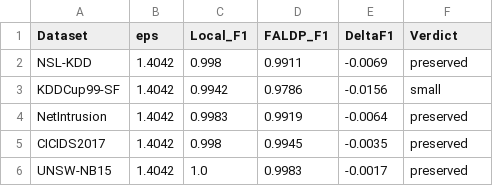
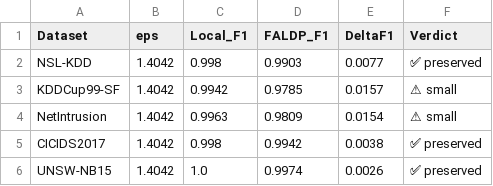
Before and after one commit to hamidborkot/sentinel-ego, a CSV file: results/exp1_network_utility.csv, drawn as a sheet; the diff names each change by its address in the sheet, - before the commit and + after, or states it on an @@ line.

```diff
--- a/results/exp1_network_utility.csv
+++ b/results/exp1_network_utility.csv
-D2 (FALDP_F1): 0.9911
+D2 (FALDP_F1): 0.9903
-E2 (DeltaF1): -0.0069
+E2 (DeltaF1): 0.0077
-F2 (Verdict): preserved
+F2 (Verdict): ✅ preserved
-D3 (FALDP_F1): 0.9786
+D3 (FALDP_F1): 0.9785
-E3 (DeltaF1): -0.0156
+E3 (DeltaF1): 0.0157
-F3 (Verdict): small
+F3 (Verdict): ⚠ small
-C4 (Local_F1): 0.9983
+C4 (Local_F1): 0.9963
-D4 (FALDP_F1): 0.9919
+D4 (FALDP_F1): 0.9809
-E4 (DeltaF1): -0.0064
+E4 (DeltaF1): 0.0154
-F4 (Verdict): preserved
+F4 (Verdict): ⚠ small
-D5 (FALDP_F1): 0.9945
+D5 (FALDP_F1): 0.9942
-E5 (DeltaF1): -0.0035
+E5 (DeltaF1): 0.0038
-F5:F6 (Verdict): preserved
+F5:F6 (Verdict): ✅ preserved
-D6 (FALDP_F1): 0.9983
+D6 (FALDP_F1): 0.9974
-E6 (DeltaF1): -0.0017
+E6 (DeltaF1): 0.0026
```
Also changed, not shown: results/exp5_sota_comparison.csv, results/exp6_forward_ablation.csv, 4 other files.
